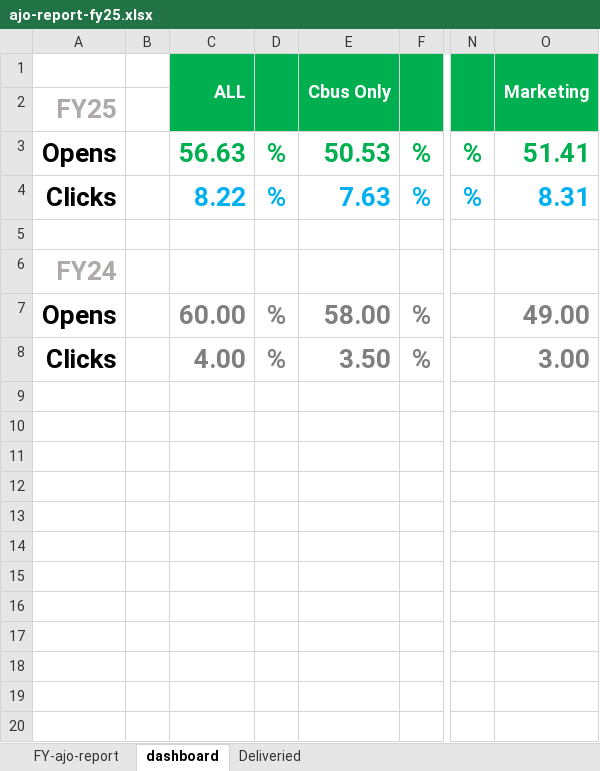
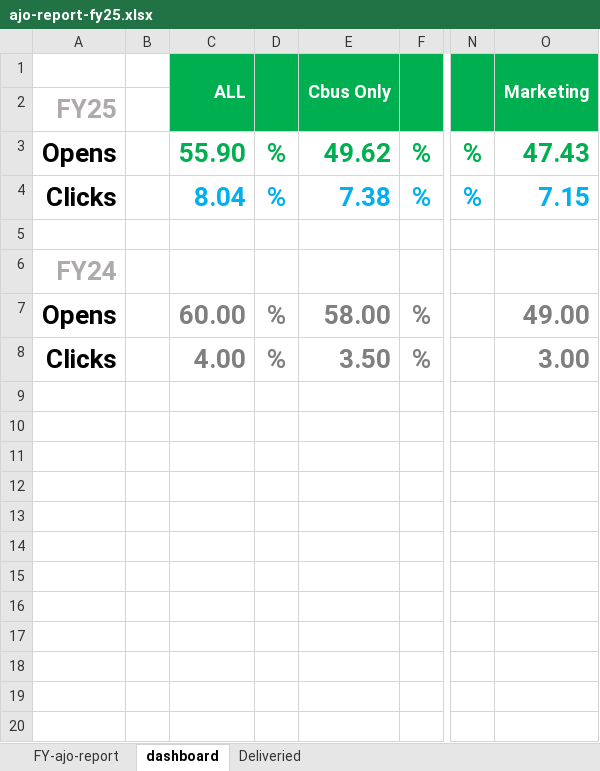
Before and after one commit to donnagal/email-gallery, an Excel workbook: pages/dashboard/data/ajo-report-fy25.xlsx, sheet dashboard, drawn as a sheet; only a part is shown, gaps mark what is left out; values as stored, in another font and other column widths than the file's, no borders; charts and pictures and conditional formats not drawn; the diff names each change by its address in the sheet, - before the commit and + after, or states it on an @@ line.

```diff
--- a/pages/dashboard/data/ajo-report-fy25.xlsx (sheet dashboard)
+++ b/pages/dashboard/data/ajo-report-fy25.xlsx (sheet dashboard)
-C3 (ALL): 56.63
+C3 (ALL): 55.90
-E3 (Cbus Only): 50.53
+E3 (Cbus Only): 49.62
-O3 (Marketing): 51.41
+O3 (Marketing): 47.43
-C4 (ALL): 8.22
+C4 (ALL): 8.04
-E4 (Cbus Only): 7.63
+E4 (Cbus Only): 7.38
-O4 (Marketing): 8.31
+O4 (Marketing): 7.15
```
Also changed, not shown: sheet FY-ajo-report, charts or pictures, 1 other file.
